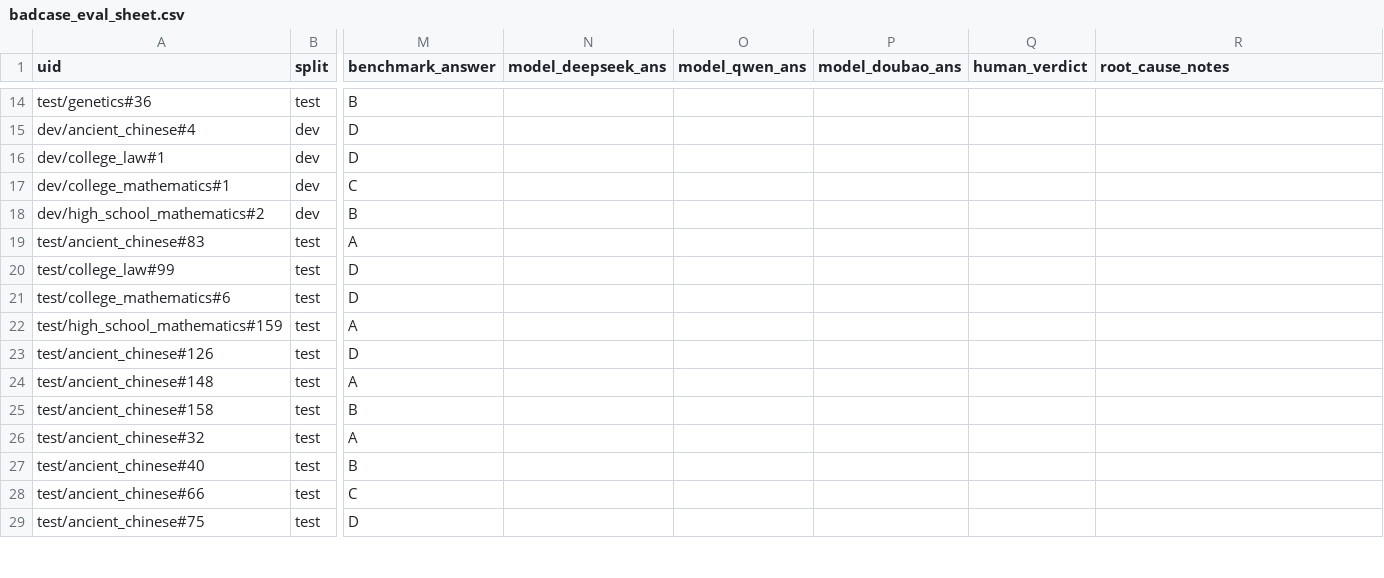
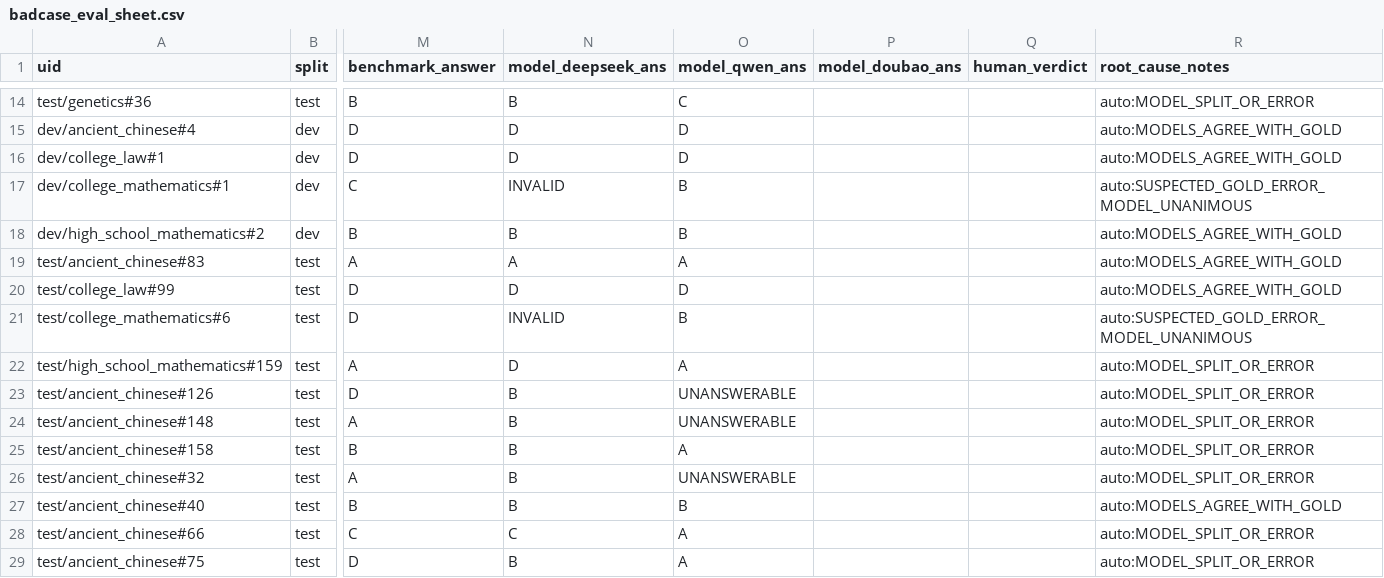
Before and after one commit to SIDBIXAKA/chinese-bench-auditor, a CSV file: outputs/cmmlu_v1_0_1/badcase_eval_sheet.csv, drawn as a sheet; only a part is shown, gaps mark what is left out; the diff covers the shown part only; the diff names each change by its address in the sheet, - before the commit and + after, or states it on an @@ line.

Commit message:
feat: add multi-model SiliconFlow evaluation and empirical CMMLU report

```diff
--- a/outputs/cmmlu_v1_0_1/badcase_eval_sheet.csv
+++ b/outputs/cmmlu_v1_0_1/badcase_eval_sheet.csv
-N14 (model_deepseek_ans): (empty)
+N14 (model_deepseek_ans): B
-O14 (model_qwen_ans): (empty)
+O14 (model_qwen_ans): C
-R14 (root_cause_notes): (empty)
+R14 (root_cause_notes): auto:MODEL_SPLIT_OR_ERROR
-N15:N16 (model_deepseek_ans): (empty)
+N15:N16 (model_deepseek_ans): D
-O15:O16 (model_qwen_ans): (empty)
+O15:O16 (model_qwen_ans): D
-R15:R16 (root_cause_notes): (empty)
+R15:R16 (root_cause_notes): auto:MODELS_AGREE_WITH_GOLD
-N17 (model_deepseek_ans): (empty)
+N17 (model_deepseek_ans): INVALID
-O17:O18 (model_qwen_ans): (empty)
+O17:O18 (model_qwen_ans): B
-R17 (root_cause_notes): (empty)
+R17 (root_cause_notes): auto:SUSPECTED_GOLD_ERROR_MODEL_UNANIMOUS
-N18 (model_deepseek_ans): (empty)
+N18 (model_deepseek_ans): B
-R18:R20 (root_cause_notes): (empty)
+R18:R20 (root_cause_notes): auto:MODELS_AGREE_WITH_GOLD
-N19 (model_deepseek_ans): (empty)
+N19 (model_deepseek_ans): A
-O19 (model_qwen_ans): (empty)
+O19 (model_qwen_ans): A
-N20 (model_deepseek_ans): (empty)
+N20 (model_deepseek_ans): D
-O20 (model_qwen_ans): (empty)
+O20 (model_qwen_ans): D
-N21 (model_deepseek_ans): (empty)
+N21 (model_deepseek_ans): INVALID
-O21 (model_qwen_ans): (empty)
+O21 (model_qwen_ans): B
-R21 (root_cause_notes): (empty)
+R21 (root_cause_notes): auto:SUSPECTED_GOLD_ERROR_MODEL_UNANIMOUS
-N22 (model_deepseek_ans): (empty)
+N22 (model_deepseek_ans): D
-O22 (model_qwen_ans): (empty)
+O22 (model_qwen_ans): A
-R22:R26 (root_cause_notes): (empty)
+R22:R26 (root_cause_notes): auto:MODEL_SPLIT_OR_ERROR
-N23:N27 (model_deepseek_ans): (empty)
+N23:N27 (model_deepseek_ans): B
-O23:O24 (model_qwen_ans): (empty)
+O23:O24 (model_qwen_ans): UNANSWERABLE
-O25 (model_qwen_ans): (empty)
+O25 (model_qwen_ans): A
-O26 (model_qwen_ans): (empty)
+O26 (model_qwen_ans): UNANSWERABLE
-O27 (model_qwen_ans): (empty)
+O27 (model_qwen_ans): B
-R27 (root_cause_notes): (empty)
+R27 (root_cause_notes): auto:MODELS_AGREE_WITH_GOLD
-N28 (model_deepseek_ans): (empty)
+N28 (model_deepseek_ans): C
-O28:O29 (model_qwen_ans): (empty)
+O28:O29 (model_qwen_ans): A
-R28:R29 (root_cause_notes): (empty)
+R28:R29 (root_cause_notes): auto:MODEL_SPLIT_OR_ERROR
-N29 (model_deepseek_ans): (empty)
+N29 (model_deepseek_ans): B
```
Also changed, not shown: 102 edited cells elsewhere in this file, 6 other files.
